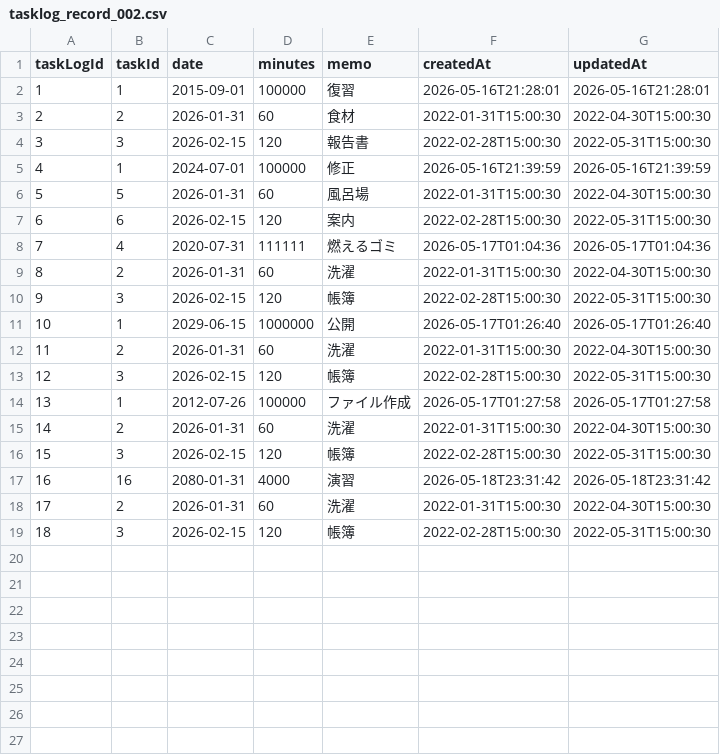
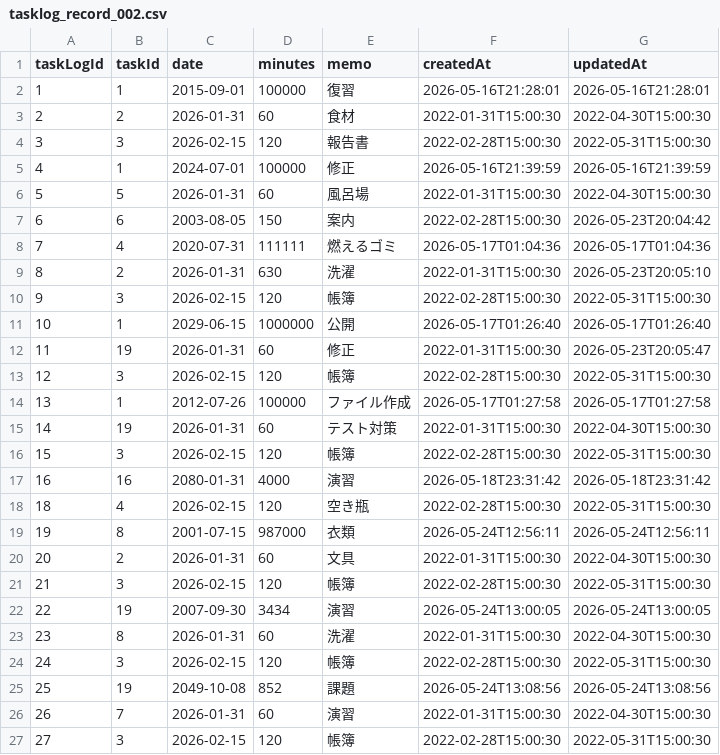
Before and after one commit to gigitoto8/java-study-002, a CSV file: src/app/data/tasklog_record_002.csv, drawn as a sheet; addresses are those after the commit; the diff names each change by its address in the sheet, - before the commit and + after, or states it on an @@ line.

```diff
--- a/src/app/data/tasklog_record_002.csv
+++ b/src/app/data/tasklog_record_002.csv
-C7 (date): 2026-02-15
+C7 (date): 2003-08-05
-D7 (minutes): 120
+D7 (minutes): 150
-G7 (updatedAt): 2022-05-31T15:00:30
+G7 (updatedAt): 2026-05-23T20:04:42
-D9 (minutes): 60
+D9 (minutes): 630
-G9 (updatedAt): 2022-04-30T15:00:30
+G9 (updatedAt): 2026-05-23T20:05:10
-B12 (taskId): 2
+B12 (taskId): 19
-E12 (memo): 洗濯
+E12 (memo): 修正
-G12 (updatedAt): 2022-04-30T15:00:30
+G12 (updatedAt): 2026-05-23T20:05:47
-B15 (taskId): 2
+B15 (taskId): 19
-E15 (memo): 洗濯
+E15 (memo): テスト対策
+row 18: 18 | 4 | 2026-02-15 | 120 | 空き瓶 | 2022-02-28T15:00:30 | 2022-05-31T15:00:30
+row 19: 19 | 8 | 2001-07-15 | 987000 | 衣類 | 2026-05-24T12:56:11 | 2026-05-24T12:56:11
@@ column A (taskLogId) renumbered between rows 20 and 21 @@
-E20 (memo): 洗濯
+E20 (memo): 文具
+row 22: 22 | 19 | 2007-09-30 | 3434 | 演習 | 2026-05-24T13:00:05 | 2026-05-24T13:00:05
+row 23: 23 | 8 | 2026-01-31 | 60 | 洗濯 | 2022-01-31T15:00:30 | 2022-04-30T15:00:30
+row 24: 24 | 3 | 2026-02-15 | 120 | 帳簿 | 2022-02-28T15:00:30 | 2022-05-31T15:00:30
+row 25: 25 | 19 | 2049-10-08 | 852 | 課題 | 2026-05-24T13:08:56 | 2026-05-24T13:08:56
+row 26: 26 | 7 | 2026-01-31 | 60 | 演習 | 2022-01-31T15:00:30 | 2022-04-30T15:00:30
+row 27: 27 | 3 | 2026-02-15 | 120 | 帳簿 | 2022-02-28T15:00:30 | 2022-05-31T15:00:30
```
Also changed, not shown: src/app/data/task_record_002.csv, 2 other files.
